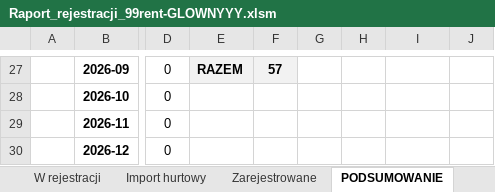
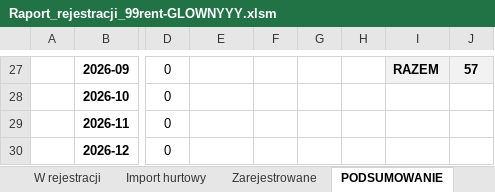
Before and after one commit to figaszewskioskar-ux/plik-rejestracji, an Excel workbook: Raport_rejestracji_99rent-GLOWNYYY.xlsm, sheet PODSUMOWANIE, drawn as a sheet; only a part is shown, gaps mark what is left out; values as stored, in another font and other column widths than the file's, no borders; charts and pictures not drawn; the diff covers the shown part only; the diff names each change by its address in the sheet, - before the commit and + after, or states it on an @@ line.

```diff
--- a/Raport_rejestracji_99rent-GLOWNYYY.xlsm (sheet PODSUMOWANIE)
+++ b/Raport_rejestracji_99rent-GLOWNYYY.xlsm (sheet PODSUMOWANIE)
-E27: RAZEM
+E27: (empty)
-E27:F27 fill: #F2F2F2
+E27:F27 fill: none
-F27: 57
+F27: (empty)
-I27: (empty)
+I27: RAZEM
-I27:J27 fill: none
+I27:J27 fill: #F2F2F2
-J27: (empty)
+J27: 57
```
Also changed, not shown: 23 edited cells, cell formats and merged cells elsewhere in this sheet, sheet Zarejestrowane, sheet W rejestracji, sheet PULPIT, charts or pictures, 1 other file.
